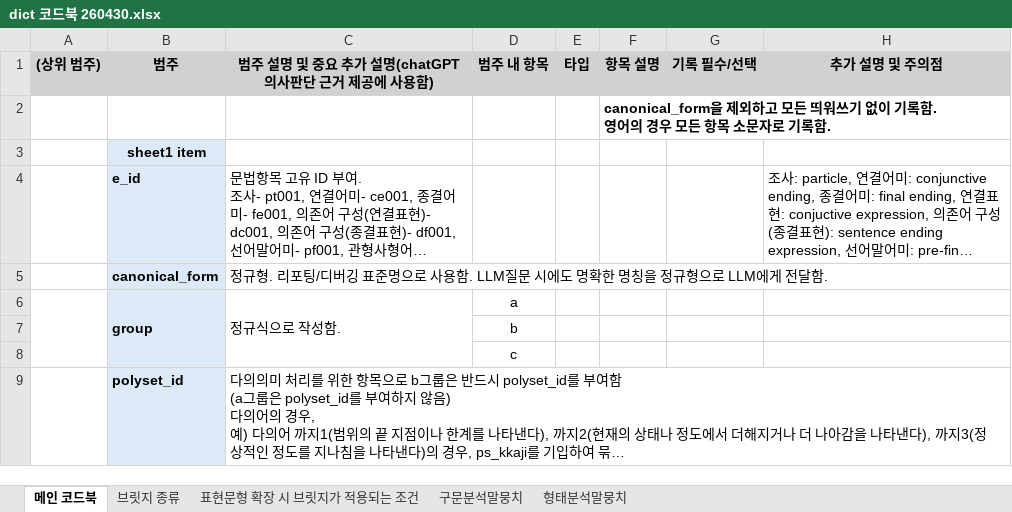
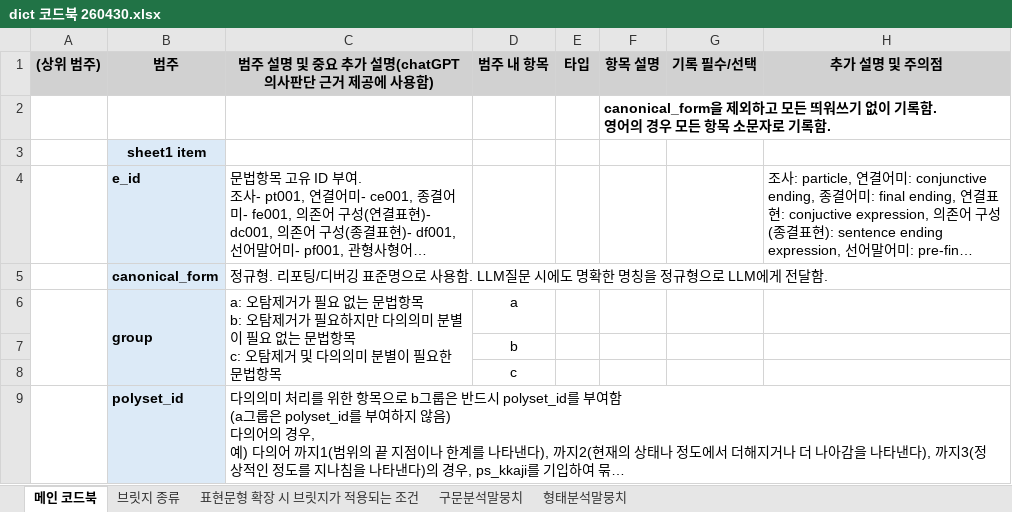
Before and after one commit to nyh10063/hantalk_rule_example_auto, an Excel workbook: datasets/dict/dict 코드북 260430.xlsx, sheet 메인 코드북, drawn as a sheet; only a part is shown; long unchanged cells end in …; values as stored, in another font and other column widths than the file's, no borders; ↵ is a line break in a cell; the diff names each change by its address in the sheet, - before the commit and + after, or states it on an @@ line.

```diff
--- a/datasets/dict/dict 코드북 260430.xlsx (sheet 메인 코드북)
+++ b/datasets/dict/dict 코드북 260430.xlsx (sheet 메인 코드북)
-C6: 정규식으로 작성함.
+C6: a: 오탐제거가 필요 없는 문법항목 ↵ b: 오탐제거가 필요하지만 다의의미 분별이 필요 없는 문법항목 ↵ c: 오탐제거 및 다의의미 분별이 필요한 문법항목
```
Also changed, not shown: datasets/dict/dict.xlsx, 13 other files.
